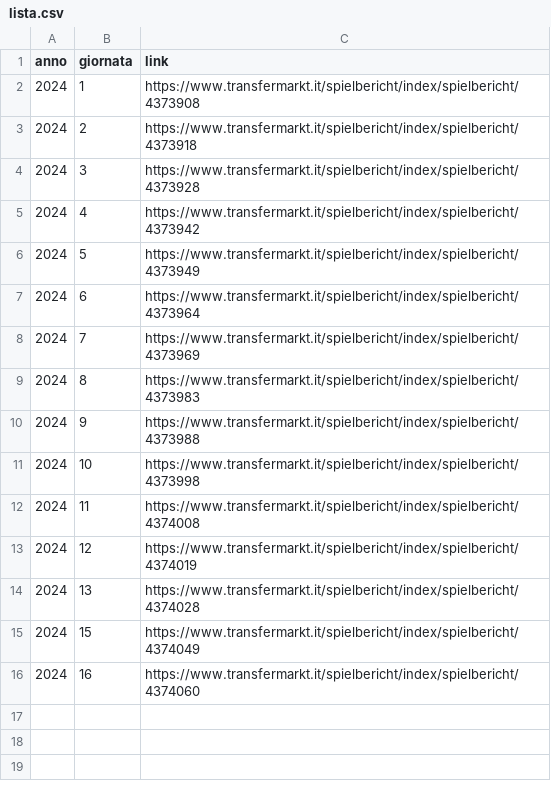
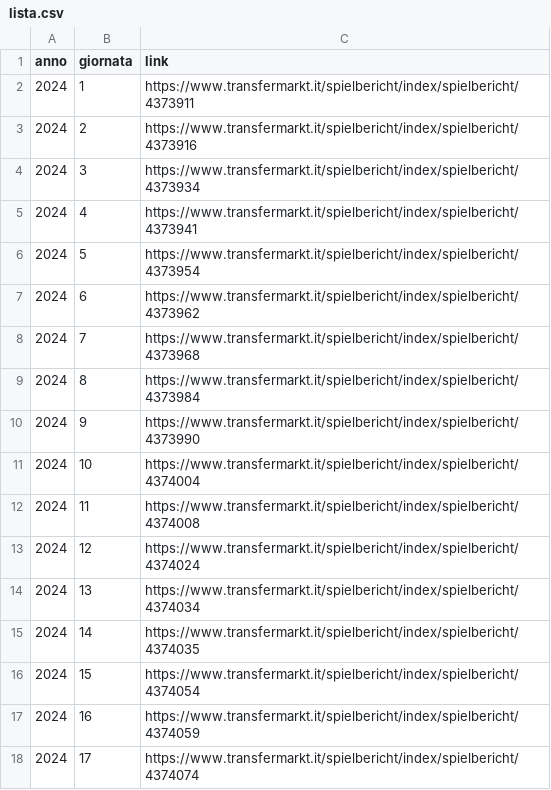
Before and after one commit to Tommasobru/data-management-project, a CSV file: lista.csv, drawn as a sheet.

```diff
--- a/lista.csv
+++ b/lista.csv
@@ -1,16 +1,18 @@
 anno;giornata;link
-2024;1;https://www.transfermarkt.it/spielbericht/index/spielbericht/4373908
-2024;2;https://www.transfermarkt.it/spielbericht/index/spielbericht/4373918
-2024;3;https://www.transfermarkt.it/spielbericht/index/spielbericht/4373928
-2024;4;https://www.transfermarkt.it/spielbericht/index/spielbericht/4373942
-2024;5;https://www.transfermarkt.it/spielbericht/index/spielbericht/4373949
-2024;6;https://www.transfermarkt.it/spielbericht/index/spielbericht/4373964
-2024;7;https://www.transfermarkt.it/spielbericht/index/spielbericht/4373969
-2024;8;https://www.transfermarkt.it/spielbericht/index/spielbericht/4373983
-2024;9;https://www.transfermarkt.it/spielbericht/index/spielbericht/4373988
-2024;10;https://www.transfermarkt.it/spielbericht/index/spielbericht/4373998
+2024;1;https://www.transfermarkt.it/spielbericht/index/spielbericht/4373911
+2024;2;https://www.transfermarkt.it/spielbericht/index/spielbericht/4373916
+2024;3;https://www.transfermarkt.it/spielbericht/index/spielbericht/4373934
+2024;4;https://www.transfermarkt.it/spielbericht/index/spielbericht/4373941
+2024;5;https://www.transfermarkt.it/spielbericht/index/spielbericht/4373954
+2024;6;https://www.transfermarkt.it/spielbericht/index/spielbericht/4373962
+2024;7;https://www.transfermarkt.it/spielbericht/index/spielbericht/4373968
+2024;8;https://www.transfermarkt.it/spielbericht/index/spielbericht/4373984
+2024;9;https://www.transfermarkt.it/spielbericht/index/spielbericht/4373990
+2024;10;https://www.transfermarkt.it/spielbericht/index/spielbericht/4374004
 2024;11;https://www.transfermarkt.it/spielbericht/index/spielbericht/4374008
-2024;12;https://www.transfermarkt.it/spielbericht/index/spielbericht/4374019
-2024;13;https://www.transfermarkt.it/spielbericht/index/spielbericht/4374028
-2024;15;https://www.transfermarkt.it/spielbericht/index/spielbericht/4374049
-2024;16;https://www.transfermarkt.it/spielbericht/index/spielbericht/4374060
+2024;12;https://www.transfermarkt.it/spielbericht/index/spielbericht/4374024
+2024;13;https://www.transfermarkt.it/spielbericht/index/spielbericht/4374034
+2024;14;https://www.transfermarkt.it/spielbericht/index/spielbericht/4374035
+2024;15;https://www.transfermarkt.it/spielbericht/index/spielbericht/4374054
+2024;16;https://www.transfermarkt.it/spielbericht/index/spielbericht/4374059
+2024;17;https://www.transfermarkt.it/spielbericht/index/spielbericht/4374074
```
Also changed, not shown: 3 other files.
